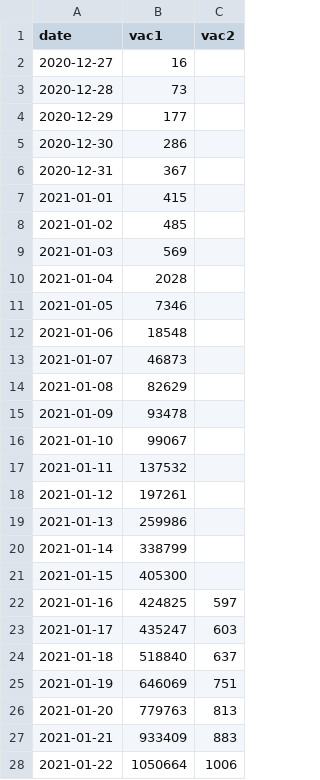
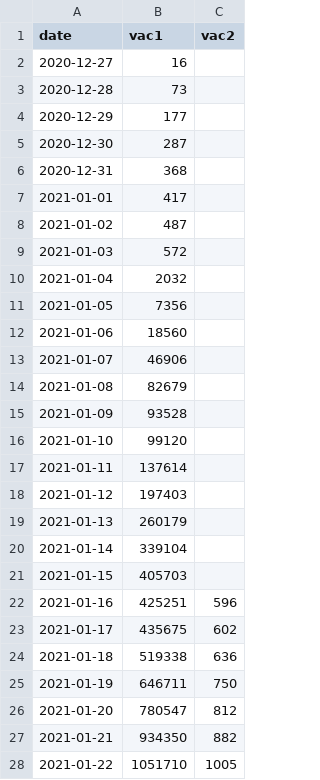
Before and after one commit to MisterFISHUP/covid-19-in-france, a CSV file: src/data/official-data/vac.csv, drawn as a sheet; only a part is shown; the diff covers the shown part only.

```diff
--- a/src/data/official-data/vac.csv
+++ b/src/data/official-data/vac.csv
@@ -4,25 +4,25 @@ date,vac1,vac2
 2020-12-29,177,
-2020-12-30,286,
-2020-12-31,367,
-2021-01-01,415,
-2021-01-02,485,
-2021-01-03,569,
-2021-01-04,2028,
-2021-01-05,7346,
-2021-01-06,18548,
-2021-01-07,46873,
-2021-01-08,82629,
-2021-01-09,93478,
-2021-01-10,99067,
-2021-01-11,137532,
-2021-01-12,197261,
-2021-01-13,259986,
-2021-01-14,338799,
-2021-01-15,405300,
-2021-01-16,424825,597
-2021-01-17,435247,603
-2021-01-18,518840,637
-2021-01-19,646069,751
-2021-01-20,779763,813
-2021-01-21,933409,883
-2021-01-22,1050664,1006
+2020-12-30,287,
+2020-12-31,368,
+2021-01-01,417,
+2021-01-02,487,
+2021-01-03,572,
+2021-01-04,2032,
+2021-01-05,7356,
+2021-01-06,18560,
+2021-01-07,46906,
+2021-01-08,82679,
+2021-01-09,93528,
+2021-01-10,99120,
+2021-01-11,137614,
+2021-01-12,197403,
+2021-01-13,260179,
+2021-01-14,339104,
+2021-01-15,405703,
+2021-01-16,425251,596
+2021-01-17,435675,602
+2021-01-18,519338,636
+2021-01-19,646711,750
+2021-01-20,780547,812
+2021-01-21,934350,882
+2021-01-22,1051710,1005
```
Also changed, not shown: 126 edited cells elsewhere in this file, src/data/official-data/indicators.csv, src/data/official-data/spf.csv, 4 other files.
